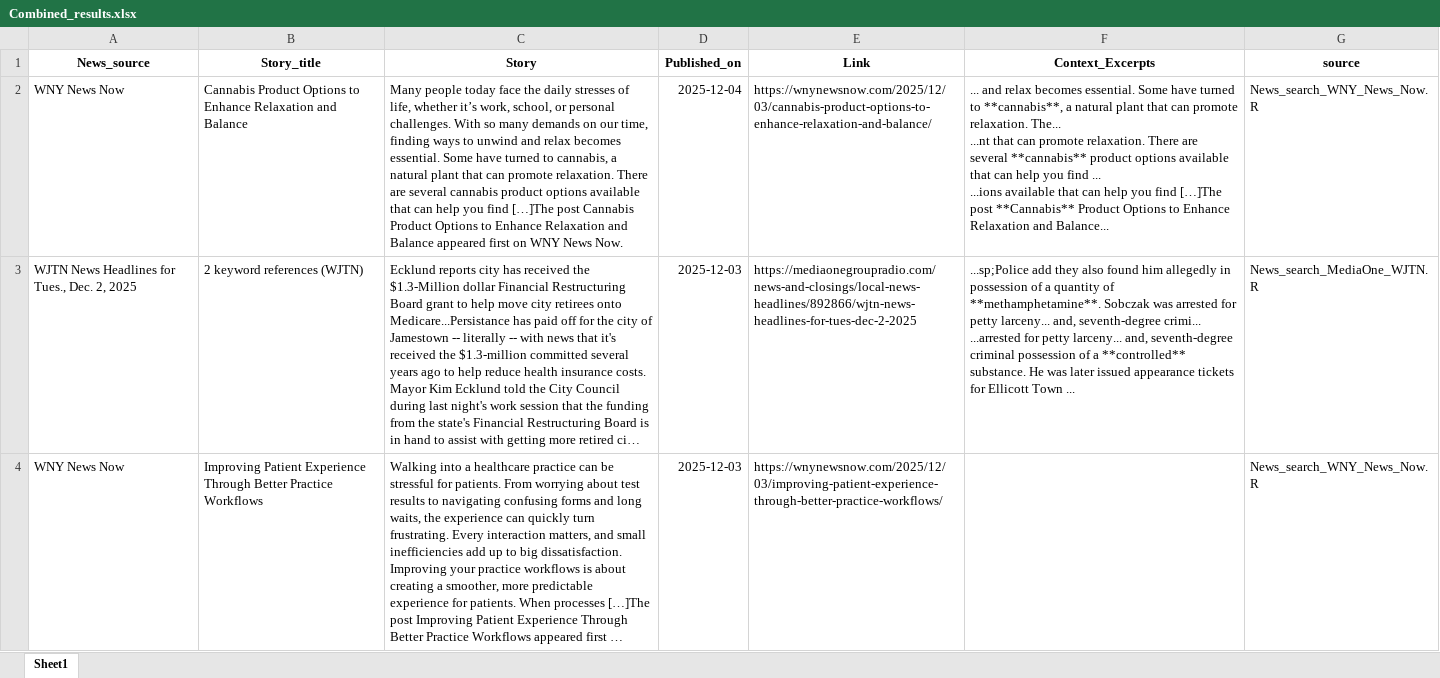
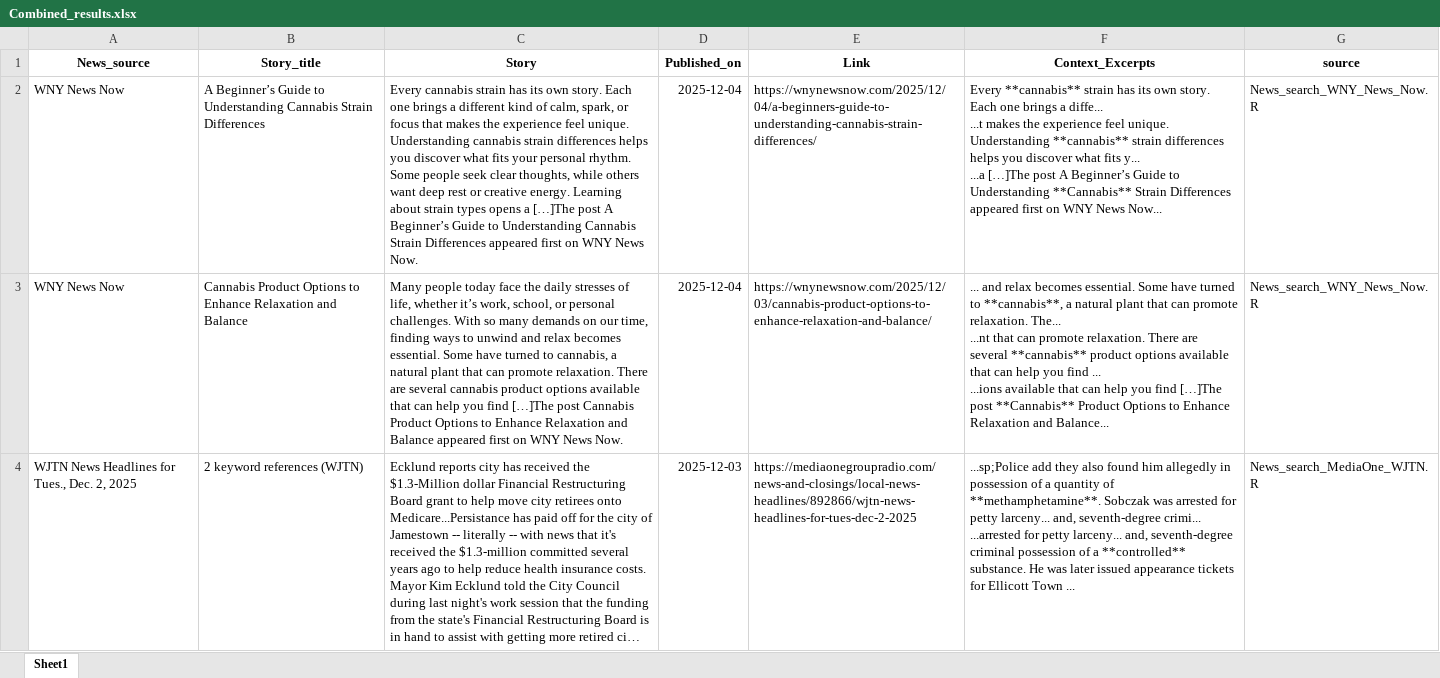
Before and after one commit to twentyandchange/CHQ_Report_W-Tba4YQG, an Excel workbook: Combined_results.xlsx, sheet Sheet1, drawn as a sheet; only a part is shown; the shorter side is filled out with more unchanged rows; long unchanged cells end in …; values as stored, in another font and other column widths than the file's, no borders; ↵ is a line break in a cell; the diff names each change by its address in the sheet, - before the commit and + after, or states it on an @@ line.

```diff
--- a/Combined_results.xlsx (sheet Sheet1)
+++ b/Combined_results.xlsx (sheet Sheet1)
+row 2: WNY News Now | A Beginner’s Guide to Understanding Cannabis Strain Differences | Every cannabis strain has its own story. Each one brings a different kind of calm, spark, or focus that makes the experience feel unique. Understanding cannabis strain differences helps you discover what fits your personal rhythm. Some people seek clear thoughts, while others want deep rest or creative energy. Learning about strain types opens a […]The post A Beginner’s Guide to Understanding Cannabis Strain Differences appeared first on WNY News Now. | 2025-12-04 | https://wnynewsnow.com/2025/12/04/a-beginners-guide-to-understanding-cannabis-strain-differences/ | Every **cannabis** strain has its own story. Each one brings a diffe... ↵ ...t makes the experience feel unique. Understanding **cannabis** strain differences helps you discover what fits y... ↵ ...a […]The post A Beginner’s Guide to Understanding **Cannabis** Strain Differences appeared first on WNY News Now... | News_search_WNY_News_Now.R
```
Also changed, not shown: 9 other files.
